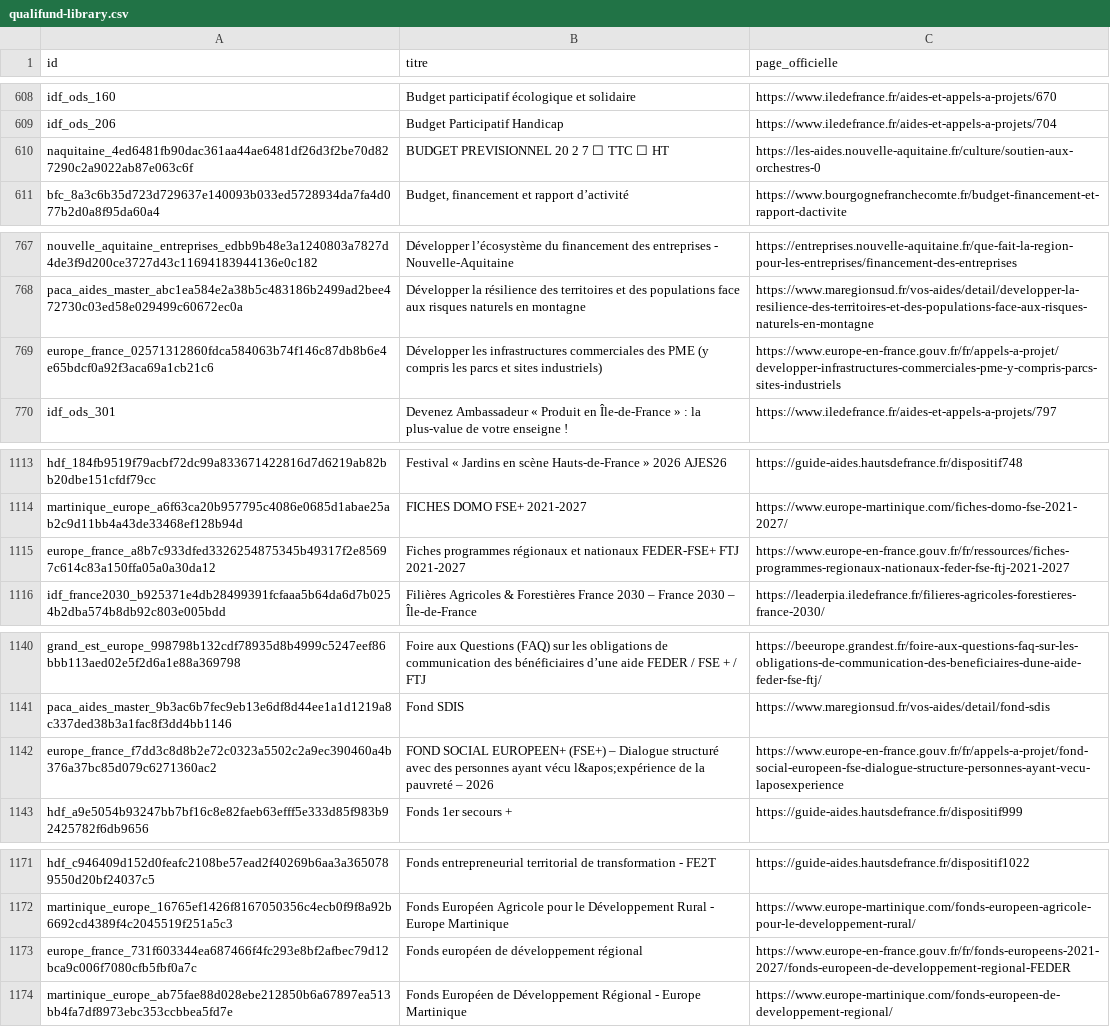
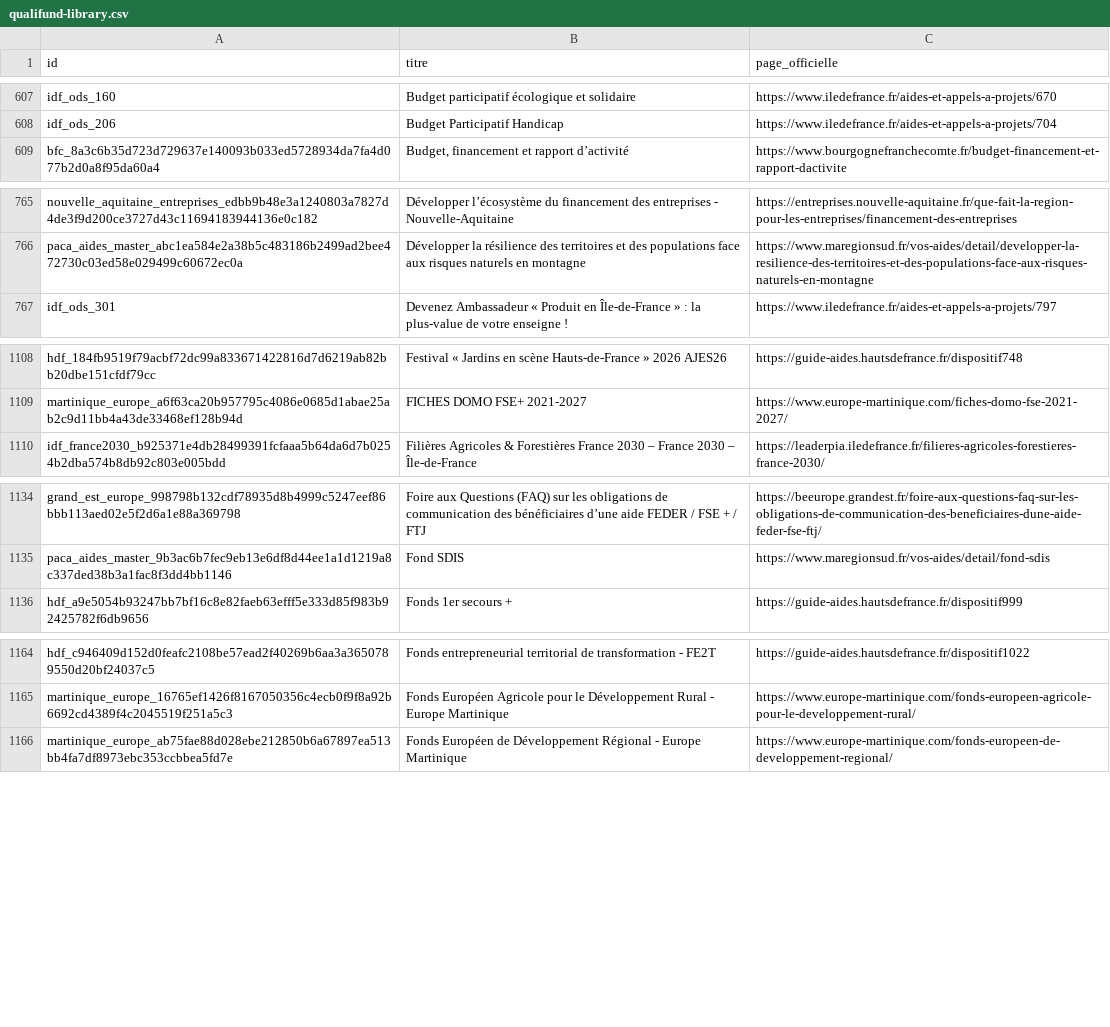
Before and after one commit to hakimalamiouahabi/qualifund, a CSV file: site/bibliotheque/qualifund-library.csv, drawn as a sheet; only a part is shown, gaps mark what is left out; the diff covers the shown part only; the diff names each change by its address in the sheet, - before the commit and + after, or states it on an @@ line.

```diff
--- a/site/bibliotheque/qualifund-library.csv
+++ b/site/bibliotheque/qualifund-library.csv
-row 610: naquitaine_4ed6481fb90dac361aa44ae6481df26d3f2be70d827290c2a9022ab87e063c6f | BUDGET PREVISIONNEL 20 2 7 ☐ TTC ☐ HT | https://les-aides.nouvelle-aquitaine.fr/culture/soutien-aux-orchestres-0
-row 769: europe_france_02571312860fdca584063b74f146c87db8b6e4e65bdcf0a92f3aca69a1cb21c6 | Développer les infrastructures commerciales des PME (y compris les parcs et sites industriels) | https://www.europe-en-france.gouv.fr/fr/appels-a-projet/developper-infrastructures-commerciales-pme-y-compris-parcs-sites-industriels
-row 1115: europe_france_a8b7c933dfed3326254875345b49317f2e85697c614c83a150ffa05a0a30da12 | Fiches programmes régionaux et nationaux FEDER-FSE+ FTJ 2021-2027 | https://www.europe-en-france.gouv.fr/fr/ressources/fiches-programmes-regionaux-nationaux-feder-fse-ftj-2021-2027
-row 1142: europe_france_f7dd3c8d8b2e72c0323a5502c2a9ec390460a4b376a37bc85d079c6271360ac2 | FOND SOCIAL EUROPEEN+ (FSE+) – Dialogue structuré avec des personnes ayant vécu l&apos;expérience de la pauvreté – 2026 | https://www.europe-en-france.gouv.fr/fr/appels-a-projet/fond-social-europeen-fse-dialogue-structure-personnes-ayant-vecu-laposexperience
-row 1173: europe_france_731f603344ea687466f4fc293e8bf2afbec79d12bca9c006f7080cfb5fbf0a7c | Fonds européen de développement régional | https://www.europe-en-france.gouv.fr/fr/fonds-europeens-2021-2027/fonds-europeen-de-developpement-regional-FEDER
```
Also changed, not shown: 17 removed rows elsewhere in this file, site/bibliotheque/radar-library.csv, 19 other files.
